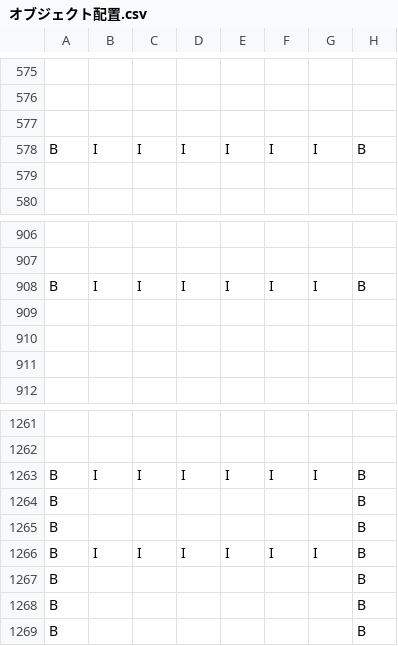
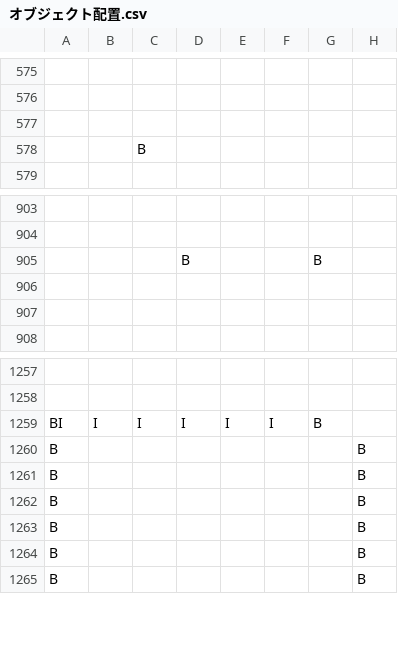
Before and after one commit to nakajima123456789/-break_accelerator, a CSV file: ブレイクアクセラレータR/ES Game Library/Content/オブジェクト配置.csv, drawn as a sheet; only a part is shown, gaps mark what is left out; removed rows and columns are numbered as before the commit, all else as after; the diff covers the shown part only; the diff names each change by its address in the sheet, - before the commit and + after, or states it on an @@ line.

```diff
--- a/ブレイクアクセラレータR/ES Game Library/Content/オブジェクト配置.csv
+++ b/ブレイクアクセラレータR/ES Game Library/Content/オブジェクト配置.csv
-row 578: B | I | I | I | I | I | I | B
-C578: (empty)
+C578: B
-row 908: B | I | I | I | I | I | I | B
-row 905: (empty)
+row 905:  |  |  | B |  |  | B
-A1259: B
+A1259: BI
-G1259: I
+G1259: B
-H1259: B
+H1259: (empty)
-row 1266: B | I | I | I | I | I | I | B
+row 1262: B |  |  |  |  |  |  | B
```
Also changed, not shown: other rows of this file, 1 other file.
